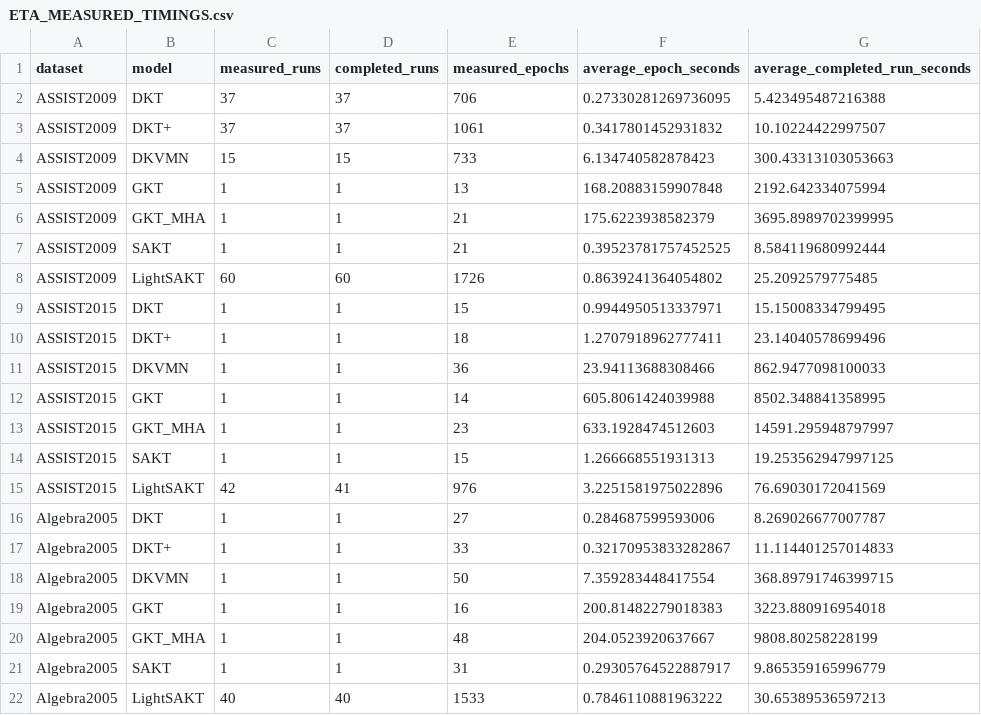
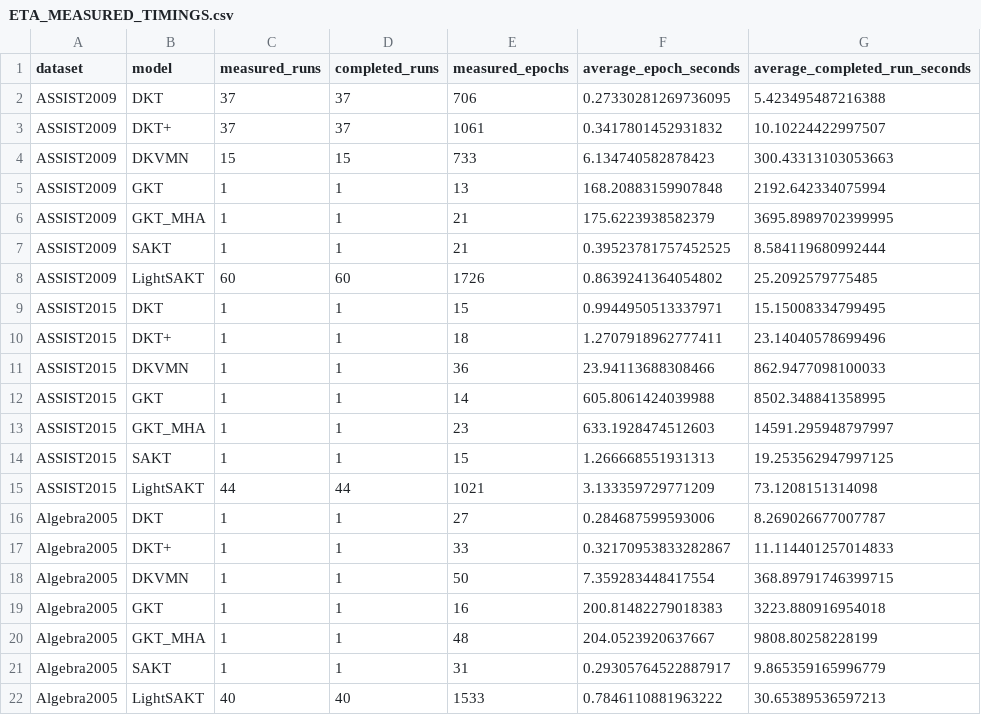
Before and after one commit to Tanishgupta28/LightSAKT2, a CSV file: reports/ETA_MEASURED_TIMINGS.csv, drawn as a sheet.

```diff
--- a/reports/ETA_MEASURED_TIMINGS.csv
+++ b/reports/ETA_MEASURED_TIMINGS.csv
@@ -14,3 +14,3 @@ ASSIST2015,GKT_MHA,1,1,23,633.1928474512603,14591.295948797997
 ASSIST2015,SAKT,1,1,15,1.266668551931313,19.253562947997125
-ASSIST2015,LightSAKT,42,41,976,3.2251581975022896,76.69030172041569
+ASSIST2015,LightSAKT,44,44,1021,3.133359729771209,73.1208151314098
 Algebra2005,DKT,1,1,27,0.284687599593006,8.269026677007787
```
Also changed, not shown: reports/ETA_PHASE_MODEL_DATASET.csv, reports/ETA_REMAINING_RUNS.csv, 46 other files.
